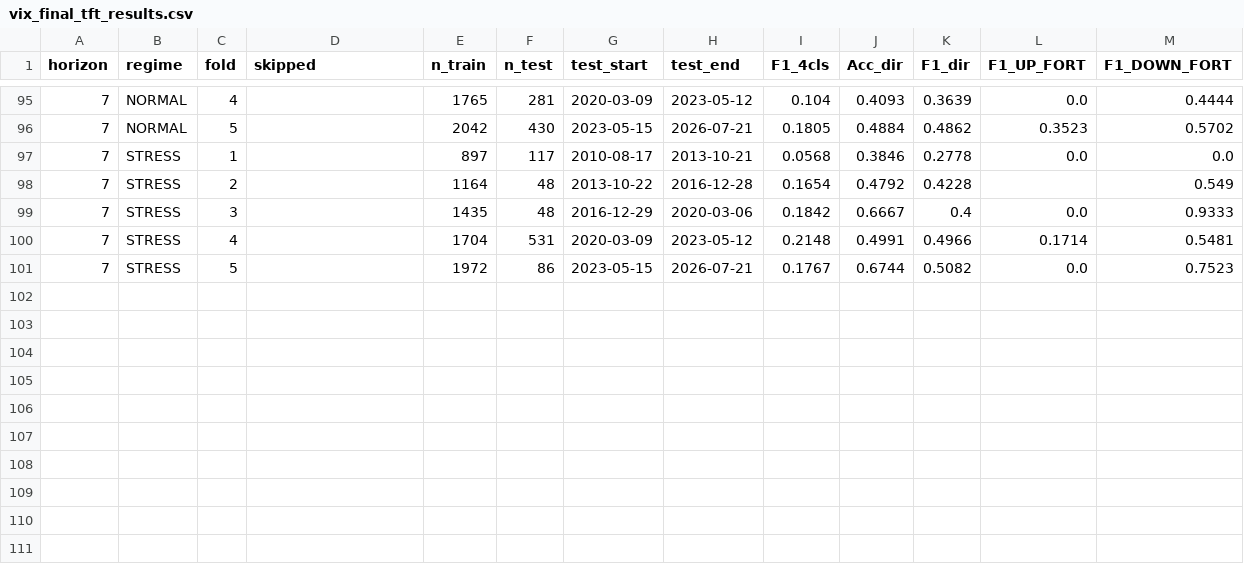
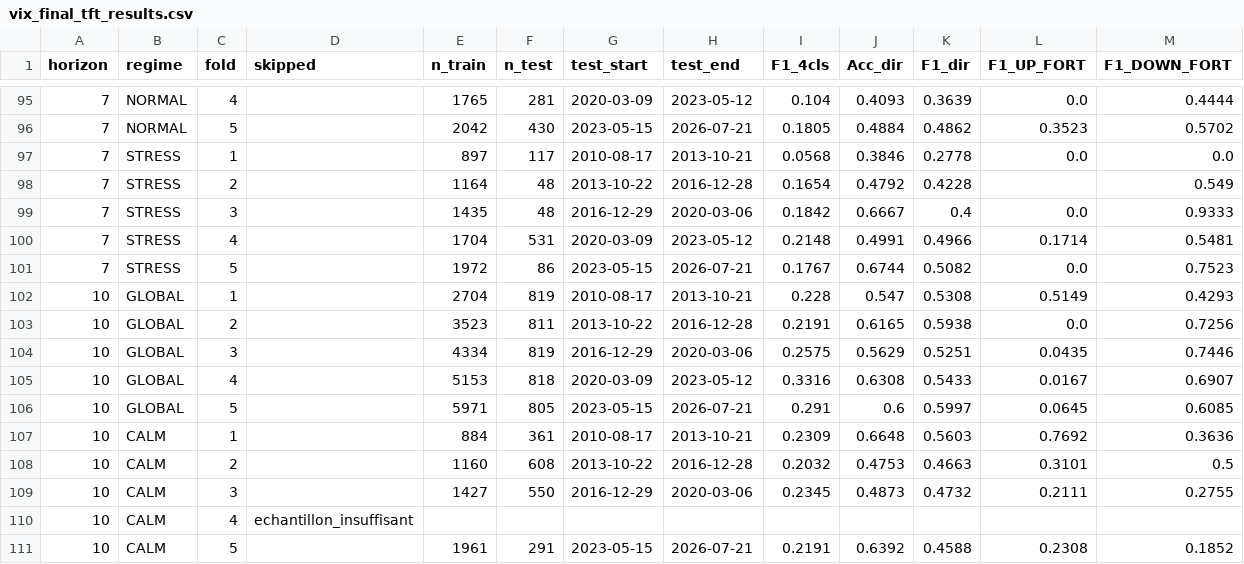
Before and after one commit to LP-D/PATRICK, a CSV file: vix_final_tft_results.csv, drawn as a sheet; only a part is shown, gaps mark what is left out.

Commit message:
Progression scan ML 110/120 — 2026-07-21 18:41

```diff
--- a/vix_final_tft_results.csv
+++ b/vix_final_tft_results.csv
@@ -101 +101,11 @@ horizon,regime,fold,skipped,n_train,n_test,test_start,test_end,F1_4cls,Acc_dir,F
 7,STRESS,5,,1972,86,2023-05-15,2026-07-21,0.1767,0.6744,0.5082,0.0,0.7523
+10,GLOBAL,1,,2704,819,2010-08-17,2013-10-21,0.228,0.547,0.5308,0.5149,0.4293
+10,GLOBAL,2,,3523,811,2013-10-22,2016-12-28,0.2191,0.6165,0.5938,0.0,0.7256
+10,GLOBAL,3,,4334,819,2016-12-29,2020-03-06,0.2575,0.5629,0.5251,0.0435,0.7446
+10,GLOBAL,4,,5153,818,2020-03-09,2023-05-12,0.3316,0.6308,0.5433,0.0167,0.6907
+10,GLOBAL,5,,5971,805,2023-05-15,2026-07-21,0.291,0.6,0.5997,0.0645,0.6085
+10,CALM,1,,884,361,2010-08-17,2013-10-21,0.2309,0.6648,0.5603,0.7692,0.3636
+10,CALM,2,,1160,608,2013-10-22,2016-12-28,0.2032,0.4753,0.4663,0.3101,0.5
+10,CALM,3,,1427,550,2016-12-29,2020-03-06,0.2345,0.4873,0.4732,0.2111,0.2755
+10,CALM,4,echantillon_insuffisant,,,
+10,CALM,5,,1961,291,2023-05-15,2026-07-21,0.2191,0.6392,0.4588,0.2308,0.1852
```
